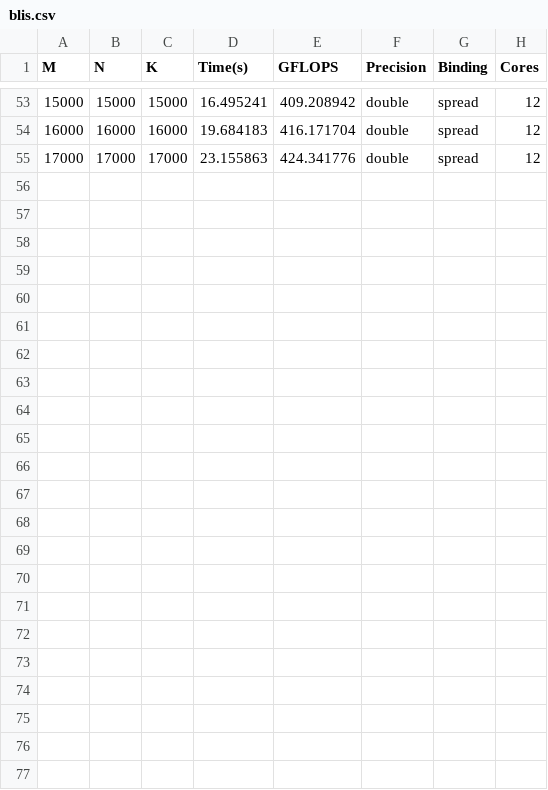
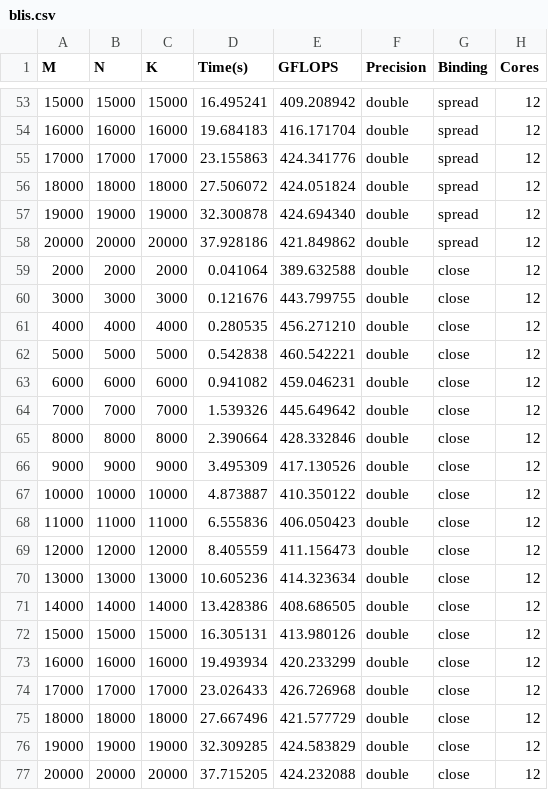
Before and after one commit to safayassino/High-Performance-Computing, a CSV file: exercise2/shell_scripts/blis.csv, drawn as a sheet; only a part is shown, gaps mark what is left out; the diff names each change by its address in the sheet, - before the commit and + after, or states it on an @@ line.

```diff
--- a/exercise2/shell_scripts/blis.csv
+++ b/exercise2/shell_scripts/blis.csv
+row 56: 18000 | 18000 | 18000 | 27.506072 | 424.051824 | double | spread | 12
+row 57: 19000 | 19000 | 19000 | 32.300878 | 424.694340 | double | spread | 12
+row 58: 20000 | 20000 | 20000 | 37.928186 | 421.849862 | double | spread | 12
+row 59: 2000 | 2000 | 2000 | 0.041064 | 389.632588 | double | close | 12
+row 60: 3000 | 3000 | 3000 | 0.121676 | 443.799755 | double | close | 12
+row 61: 4000 | 4000 | 4000 | 0.280535 | 456.271210 | double | close | 12
+row 62: 5000 | 5000 | 5000 | 0.542838 | 460.542221 | double | close | 12
+row 63: 6000 | 6000 | 6000 | 0.941082 | 459.046231 | double | close | 12
+row 64: 7000 | 7000 | 7000 | 1.539326 | 445.649642 | double | close | 12
+row 65: 8000 | 8000 | 8000 | 2.390664 | 428.332846 | double | close | 12
+row 66: 9000 | 9000 | 9000 | 3.495309 | 417.130526 | double | close | 12
+row 67: 10000 | 10000 | 10000 | 4.873887 | 410.350122 | double | close | 12
+row 68: 11000 | 11000 | 11000 | 6.555836 | 406.050423 | double | close | 12
+row 69: 12000 | 12000 | 12000 | 8.405559 | 411.156473 | double | close | 12
+row 70: 13000 | 13000 | 13000 | 10.605236 | 414.323634 | double | close | 12
+row 71: 14000 | 14000 | 14000 | 13.428386 | 408.686505 | double | close | 12
+row 72: 15000 | 15000 | 15000 | 16.305131 | 413.980126 | double | close | 12
+row 73: 16000 | 16000 | 16000 | 19.493934 | 420.233299 | double | close | 12
+row 74: 17000 | 17000 | 17000 | 23.026433 | 426.726968 | double | close | 12
+row 75: 18000 | 18000 | 18000 | 27.667496 | 421.577729 | double | close | 12
+row 76: 19000 | 19000 | 19000 | 32.309285 | 424.583829 | double | close | 12
+row 77: 20000 | 20000 | 20000 | 37.715205 | 424.232088 | double | close | 12
```
Also changed, not shown: 2 other files.
